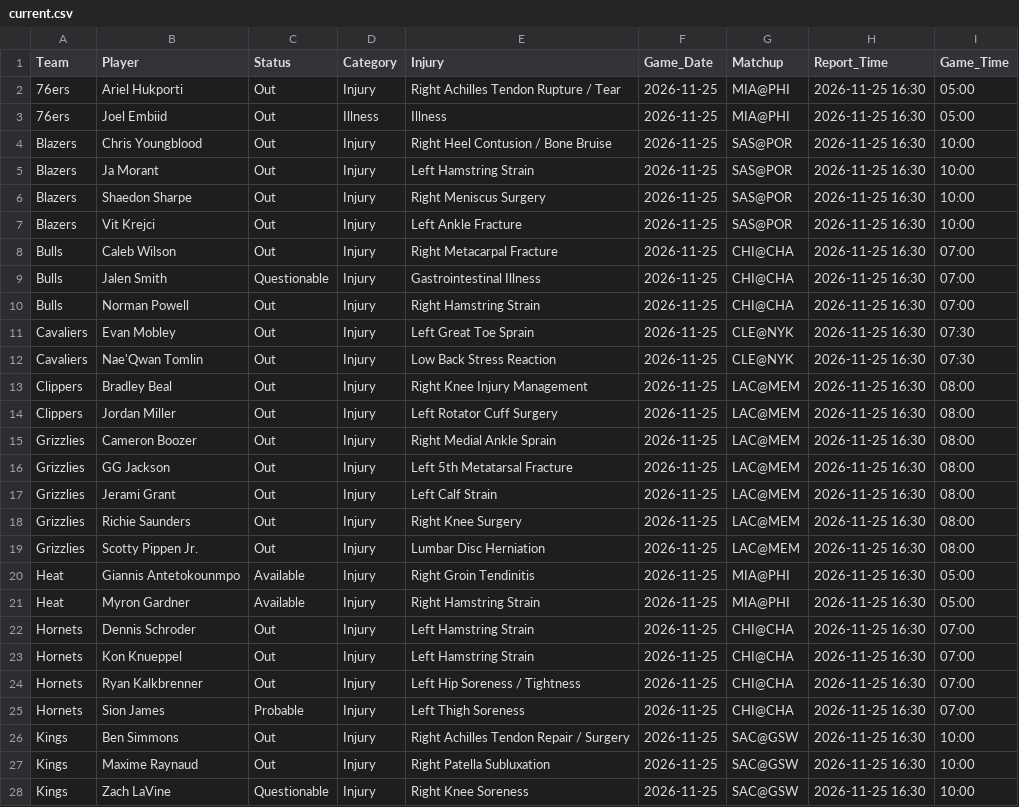
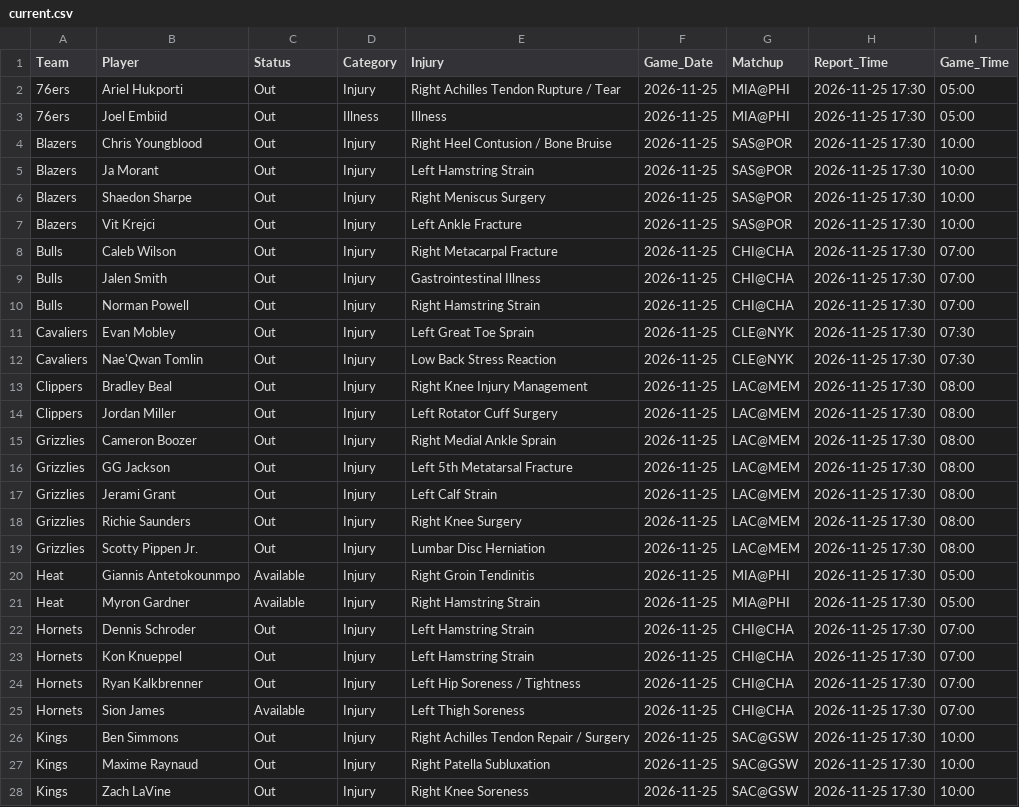
Before and after one commit to Nictaylorusa/injury-tracker, a CSV file: docs/current.csv, drawn as a sheet; only a part is shown; the diff covers the shown part only.

```diff
--- a/docs/current.csv
+++ b/docs/current.csv
@@ -1,28 +1,28 @@
 Team,Player,Status,Category,Injury,Game_Date,Matchup,Report_Time,Game_Time
-76ers,Ariel Hukporti,Out,Injury,Right Achilles Tendon Rupture / Tear,2026-11-25,MIA@PHI,2026-11-25 16:30,05:00
-76ers,Joel Embiid,Out,Illness,Illness,2026-11-25,MIA@PHI,2026-11-25 16:30,05:00
-Blazers,Chris Youngblood,Out,Injury,Right Heel Contusion / Bone Bruise,2026-11-25,SAS@POR,2026-11-25 16:30,10:00
-Blazers,Ja Morant,Out,Injury,Left Hamstring Strain,2026-11-25,SAS@POR,2026-11-25 16:30,10:00
-Blazers,Shaedon Sharpe,Out,Injury,Right Meniscus Surgery,2026-11-25,SAS@POR,2026-11-25 16:30,10:00
-Blazers,Vit Krejci,Out,Injury,Left Ankle Fracture,2026-11-25,SAS@POR,2026-11-25 16:30,10:00
-Bulls,Caleb Wilson,Out,Injury,Right Metacarpal Fracture,2026-11-25,CHI@CHA,2026-11-25 16:30,07:00
-Bulls,Jalen Smith,Questionable,Injury,Gastrointestinal Illness,2026-11-25,CHI@CHA,2026-11-25 16:30,07:00
-Bulls,Norman Powell,Out,Injury,Right Hamstring Strain,2026-11-25,CHI@CHA,2026-11-25 16:30,07:00
-Cavaliers,Evan Mobley,Out,Injury,Left Great Toe Sprain,2026-11-25,CLE@NYK,2026-11-25 16:30,07:30
-Cavaliers,Nae'Qwan Tomlin,Out,Injury,Low Back Stress Reaction,2026-11-25,CLE@NYK,2026-11-25 16:30,07:30
-Clippers,Bradley Beal,Out,Injury,Right Knee Injury Management,2026-11-25,LAC@MEM,2026-11-25 16:30,08:00
-Clippers,Jordan Miller,Out,Injury,Left Rotator Cuff Surgery,2026-11-25,LAC@MEM,2026-11-25 16:30,08:00
-Grizzlies,Cameron Boozer,Out,Injury,Right Medial Ankle Sprain,2026-11-25,LAC@MEM,2026-11-25 16:30,08:00
-Grizzlies,GG Jackson,Out,Injury,Left 5th Metatarsal Fracture,2026-11-25,LAC@MEM,2026-11-25 16:30,08:00
-Grizzlies,Jerami Grant,Out,Injury,Left Calf Strain,2026-11-25,LAC@MEM,2026-11-25 16:30,08:00
-Grizzlies,Richie Saunders,Out,Injury,Right Knee Surgery,2026-11-25,LAC@MEM,2026-11-25 16:30,08:00
-Grizzlies,Scotty Pippen Jr.,Out,Injury,Lumbar Disc Herniation,2026-11-25,LAC@MEM,2026-11-25 16:30,08:00
-Heat,Giannis Antetokounmpo,Available,Injury,Right Groin Tendinitis,2026-11-25,MIA@PHI,2026-11-25 16:30,05:00
-Heat,Myron Gardner,Available,Injury,Right Hamstring Strain,2026-11-25,MIA@PHI,2026-11-25 16:30,05:00
-Hornets,Dennis Schroder,Out,Injury,Left Hamstring Strain,2026-11-25,CHI@CHA,2026-11-25 16:30,07:00
-Hornets,Kon Knueppel,Out,Injury,Left Hamstring Strain,2026-11-25,CHI@CHA,2026-11-25 16:30,07:00
-Hornets,Ryan Kalkbrenner,Out,Injury,Left Hip Soreness / Tightness,2026-11-25,CHI@CHA,2026-11-25 16:30,07:00
-Hornets,Sion James,Probable,Injury,Left Thigh Soreness,2026-11-25,CHI@CHA,2026-11-25 16:30,07:00
-Kings,Ben Simmons,Out,Injury,Right Achilles Tendon Repair / Surgery,2026-11-25,SAC@GSW,2026-11-25 16:30,10:00
-Kings,Maxime Raynaud,Out,Injury,Right Patella Subluxation,2026-11-25,SAC@GSW,2026-11-25 16:30,10:00
-Kings,Zach LaVine,Questionable,Injury,Right Knee Soreness,2026-11-25,SAC@GSW,2026-11-25 16:30,10:00
+76ers,Ariel Hukporti,Out,Injury,Right Achilles Tendon Rupture / Tear,2026-11-25,MIA@PHI,2026-11-25 17:30,05:00
+76ers,Joel Embiid,Out,Illness,Illness,2026-11-25,MIA@PHI,2026-11-25 17:30,05:00
+Blazers,Chris Youngblood,Out,Injury,Right Heel Contusion / Bone Bruise,2026-11-25,SAS@POR,2026-11-25 17:30,10:00
+Blazers,Ja Morant,Out,Injury,Left Hamstring Strain,2026-11-25,SAS@POR,2026-11-25 17:30,10:00
+Blazers,Shaedon Sharpe,Out,Injury,Right Meniscus Surgery,2026-11-25,SAS@POR,2026-11-25 17:30,10:00
+Blazers,Vit Krejci,Out,Injury,Left Ankle Fracture,2026-11-25,SAS@POR,2026-11-25 17:30,10:00
+Bulls,Caleb Wilson,Out,Injury,Right Metacarpal Fracture,2026-11-25,CHI@CHA,2026-11-25 17:30,07:00
+Bulls,Jalen Smith,Out,Injury,Gastrointestinal Illness,2026-11-25,CHI@CHA,2026-11-25 17:30,07:00
+Bulls,Norman Powell,Out,Injury,Right Hamstring Strain,2026-11-25,CHI@CHA,2026-11-25 17:30,07:00
+Cavaliers,Evan Mobley,Out,Injury,Left Great Toe Sprain,2026-11-25,CLE@NYK,2026-11-25 17:30,07:30
+Cavaliers,Nae'Qwan Tomlin,Out,Injury,Low Back Stress Reaction,2026-11-25,CLE@NYK,2026-11-25 17:30,07:30
+Clippers,Bradley Beal,Out,Injury,Right Knee Injury Management,2026-11-25,LAC@MEM,2026-11-25 17:30,08:00
+Clippers,Jordan Miller,Out,Injury,Left Rotator Cuff Surgery,2026-11-25,LAC@MEM,2026-11-25 17:30,08:00
+Grizzlies,Cameron Boozer,Out,Injury,Right Medial Ankle Sprain,2026-11-25,LAC@MEM,2026-11-25 17:30,08:00
+Grizzlies,GG Jackson,Out,Injury,Left 5th Metatarsal Fracture,2026-11-25,LAC@MEM,2026-11-25 17:30,08:00
+Grizzlies,Jerami Grant,Out,Injury,Left Calf Strain,2026-11-25,LAC@MEM,2026-11-25 17:30,08:00
+Grizzlies,Richie Saunders,Out,Injury,Right Knee Surgery,2026-11-25,LAC@MEM,2026-11-25 17:30,08:00
+Grizzlies,Scotty Pippen Jr.,Out,Injury,Lumbar Disc Herniation,2026-11-25,LAC@MEM,2026-11-25 17:30,08:00
+Heat,Giannis Antetokounmpo,Available,Injury,Right Groin Tendinitis,2026-11-25,MIA@PHI,2026-11-25 17:30,05:00
+Heat,Myron Gardner,Available,Injury,Right Hamstring Strain,2026-11-25,MIA@PHI,2026-11-25 17:30,05:00
+Hornets,Dennis Schroder,Out,Injury,Left Hamstring Strain,2026-11-25,CHI@CHA,2026-11-25 17:30,07:00
+Hornets,Kon Knueppel,Out,Injury,Left Hamstring Strain,2026-11-25,CHI@CHA,2026-11-25 17:30,07:00
+Hornets,Ryan Kalkbrenner,Out,Injury,Left Hip Soreness / Tightness,2026-11-25,CHI@CHA,2026-11-25 17:30,07:00
+Hornets,Sion James,Available,Injury,Left Thigh Soreness,2026-11-25,CHI@CHA,2026-11-25 17:30,07:00
+Kings,Ben Simmons,Out,Injury,Right Achilles Tendon Repair / Surgery,2026-11-25,SAC@GSW,2026-11-25 17:30,10:00
+Kings,Maxime Raynaud,Out,Injury,Right Patella Subluxation,2026-11-25,SAC@GSW,2026-11-25 17:30,10:00
+Kings,Zach LaVine,Out,Injury,Right Knee Soreness,2026-11-25,SAC@GSW,2026-11-25 17:30,10:00
```
Also changed, not shown: 29 edited cells elsewhere in this file, 1 other file.
